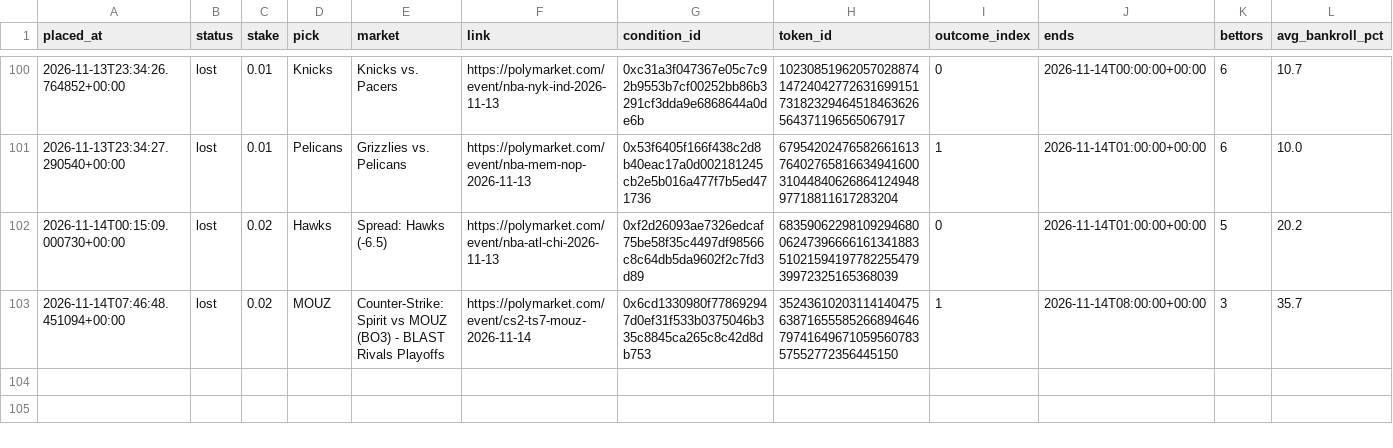
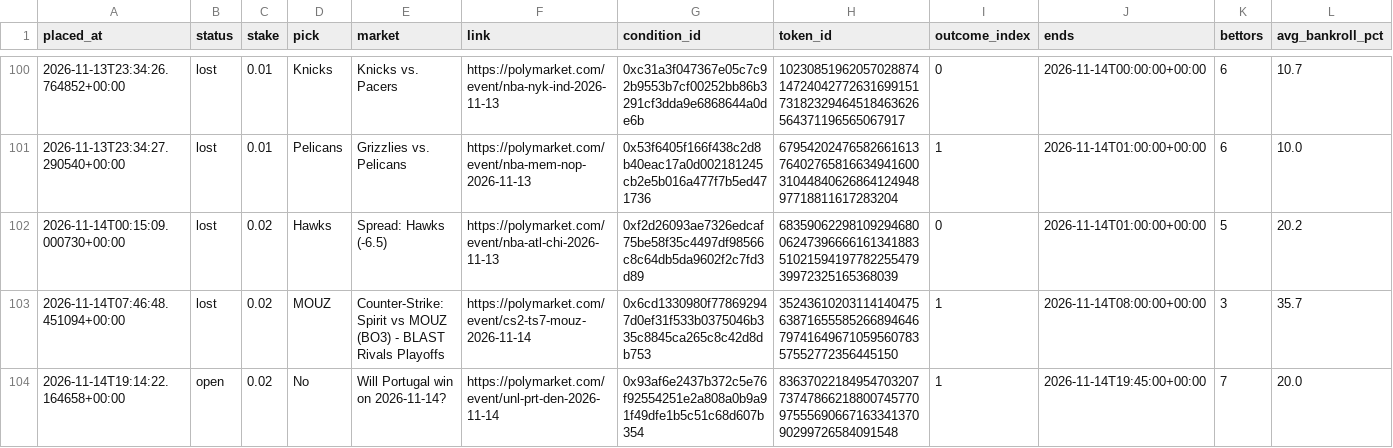
Before and after one commit to bhooder/Polymarket, a CSV file: paper_trades.csv, drawn as a sheet; only a part is shown, gaps mark what is left out; rows hold the shown columns only; the diff names each change by its address in the sheet, - before the commit and + after, or states it on an @@ line.

```diff
--- a/paper_trades.csv
+++ b/paper_trades.csv
+row 104: 2026-11-14T19:14:22.164658+00:00 | open | 0.02 | No | Will Portugal win on 2026-11-14? | https://polymarket.com/event/unl-prt-den-2026-11-14 | 0x93af6e2437b372c5e76f92554251e2a808a0b9a91f49dfe1b5c51c68d607b354 | 83637022184954703207737478662188007457709755569066716334137090299726584091548 | 1 | 2026-11-14T19:45:00+00:00 | 7 | 20.0
```
Also changed, not shown: paper_trades_b.csv, paper_trades_c.csv, 13 other files.
